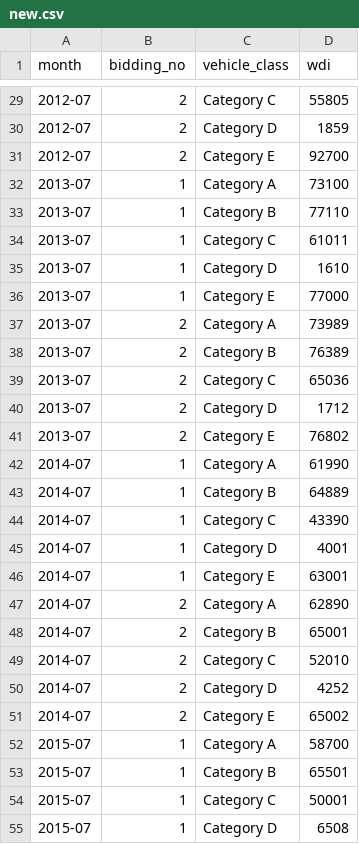
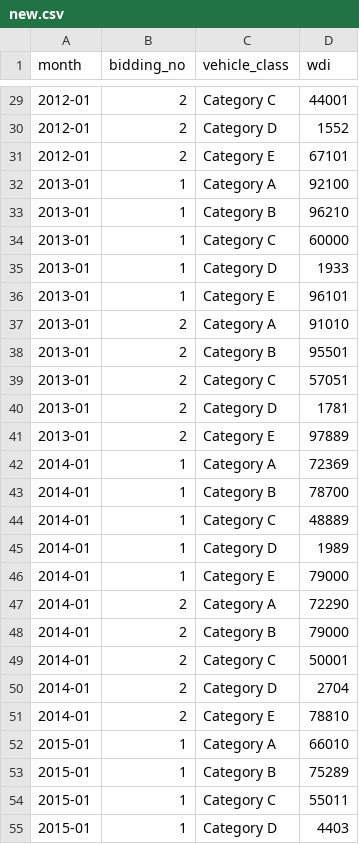
Before and after one commit to lcyen2/lcyen2.github.io, a CSV file: new.csv, drawn as a sheet; only a part is shown, gaps mark what is left out; the diff covers the shown part only.

```diff
--- a/new.csv
+++ b/new.csv
@@ -29,27 +29,27 @@ month,bidding_no,vehicle_class,wdi
-2012-07,2,Category C,55805
-2012-07,2,Category D,1859
-2012-07,2,Category E,92700
-2013-07,1,Category A,73100
-2013-07,1,Category B,77110
-2013-07,1,Category C,61011
-2013-07,1,Category D,1610
-2013-07,1,Category E,77000
-2013-07,2,Category A,73989
-2013-07,2,Category B,76389
-2013-07,2,Category C,65036
-2013-07,2,Category D,1712
-2013-07,2,Category E,76802
-2014-07,1,Category A,61990
-2014-07,1,Category B,64889
-2014-07,1,Category C,43390
-2014-07,1,Category D,4001
-2014-07,1,Category E,63001
-2014-07,2,Category A,62890
-2014-07,2,Category B,65001
-2014-07,2,Category C,52010
-2014-07,2,Category D,4252
-2014-07,2,Category E,65002
-2015-07,1,Category A,58700
-2015-07,1,Category B,65501
-2015-07,1,Category C,50001
-2015-07,1,Category D,6508
+2012-01,2,Category C,44001
+2012-01,2,Category D,1552
+2012-01,2,Category E,67101
+2013-01,1,Category A,92100
+2013-01,1,Category B,96210
+2013-01,1,Category C,60000
+2013-01,1,Category D,1933
+2013-01,1,Category E,96101
+2013-01,2,Category A,91010
+2013-01,2,Category B,95501
+2013-01,2,Category C,57051
+2013-01,2,Category D,1781
+2013-01,2,Category E,97889
+2014-01,1,Category A,72369
+2014-01,1,Category B,78700
+2014-01,1,Category C,48889
+2014-01,1,Category D,1989
+2014-01,1,Category E,79000
+2014-01,2,Category A,72290
+2014-01,2,Category B,79000
+2014-01,2,Category C,50001
+2014-01,2,Category D,2704
+2014-01,2,Category E,78810
+2015-01,1,Category A,66010
+2015-01,1,Category B,75289
+2015-01,1,Category C,55011
+2015-01,1,Category D,4403
```
Also changed, not shown: 126 edited cells elsewhere in this file.
